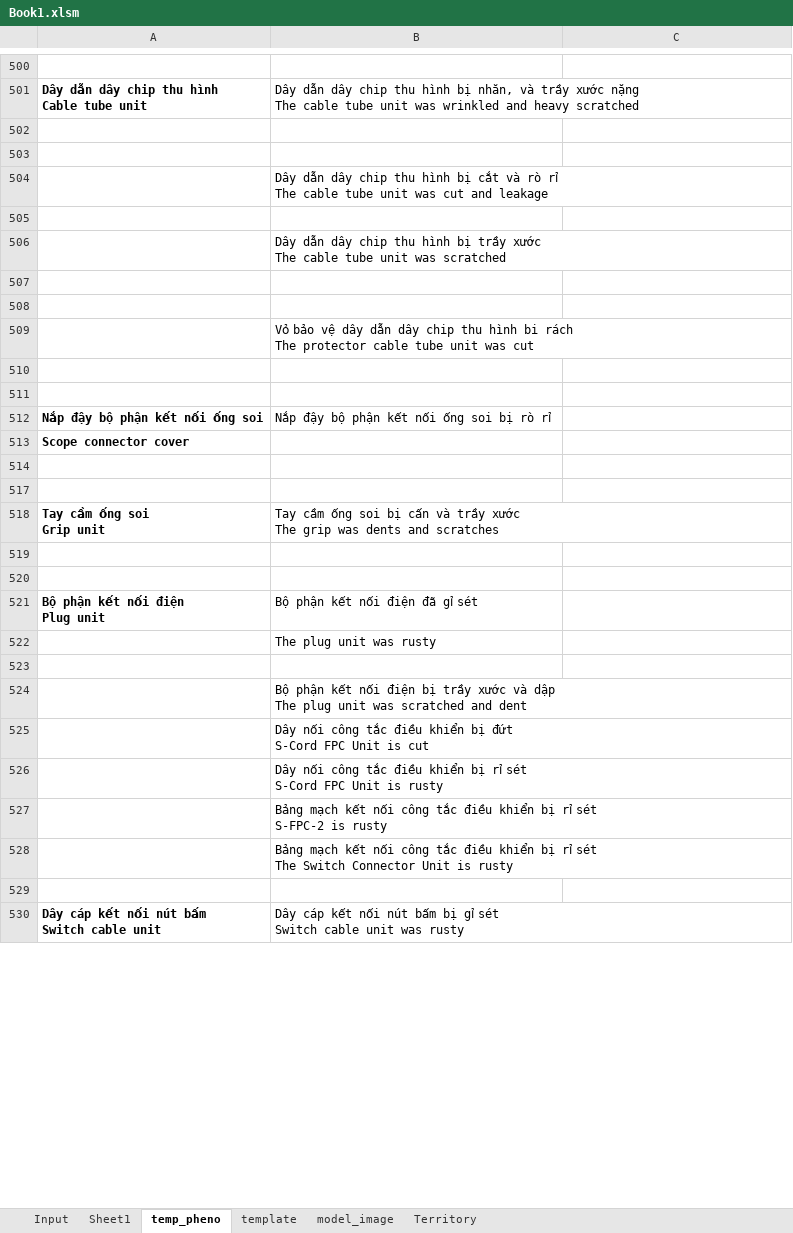
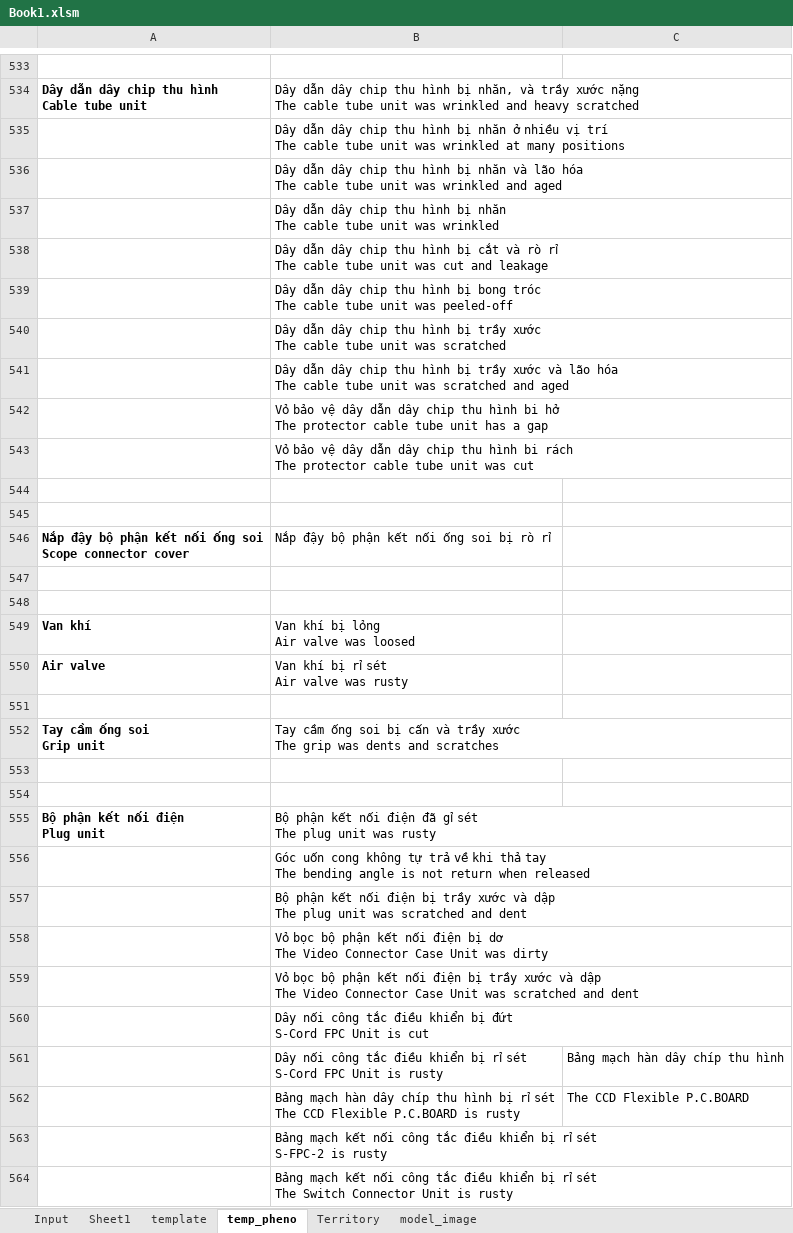
Before and after one commit to Achicken7301/work_script, an Excel workbook: Book1.xlsm, sheet temp_pheno, drawn as a sheet; only a part is shown, gaps mark what is left out; the shorter side is filled out with more unchanged rows; values as stored, in another font and other column widths than the file's, no borders; removed rows and columns are numbered as before the commit, all else as after; ↵ is a line break in a cell; the diff covers the shown part only; the diff names each change by its address in the sheet, - before the commit and + after, or states it on an @@ line.

```diff
--- a/Book1.xlsm (sheet temp_pheno)
+++ b/Book1.xlsm (sheet temp_pheno)
@@ sheet tab order changed: Input | Sheet1 | template | temp_pheno | Territory | model_image @@
-B535: (empty)
+B535: Dây dẫn dây chip thu hình bị nhăn ở nhiều vị trí ↵ The cable tube unit was wrinkled at many positions
-B536: (empty)
+B536: Dây dẫn dây chip thu hình bị nhăn và lão hóa ↵ The cable tube unit was wrinkled and aged
+row 537:  | Dây dẫn dây chip thu hình bị nhăn ↵ The cable tube unit was wrinkled
-B539: (empty)
+B539: Dây dẫn dây chip thu hình bị bong tróc ↵ The cable tube unit was peeled-off
-B541: (empty)
+B541: Dây dẫn dây chip thu hình bị trầy xước và lão hóa ↵ The cable tube unit was scratched and aged
-B542: (empty)
+B542: Vỏ bảo vệ dây dẫn dây chip thu hình bi hở ↵ The protector cable tube unit has a gap
-A546: Nắp đậy bộ phận kết nối ống soi
+A546: Nắp đậy bộ phận kết nối ống soi ↵ Scope connector cover
-A547: Scope connector cover
+A547: (empty)
+row 549: Van khí | Van khí bị lỏng ↵ Air valve was loosed
+row 550: Air valve | Van khí bị rỉ sét ↵ Air valve was rusty
-B555: Bộ phận kết nối điện đã gỉ sét
+B555: Bộ phận kết nối điện đã gỉ sét ↵ The plug unit was rusty
-B556: The plug unit was rusty
+B556: Góc uốn cong không tự trả về khi thả tay ↵ The bending angle is not return when released
-row 523: (empty)
+row 558:  | Vỏ bọc bộ phận kết nối điện bị dơ ↵ The Video Connector Case Unit was dirty
+row 559:  | Vỏ bọc bộ phận kết nối điện bị trầy xước và dập ↵ The Video Connector Case Unit was scratched and dent
-C561: (empty)
+C561: Bảng mạch hàn dây chíp thu hình
+row 562:  | Bảng mạch hàn dây chíp thu hình bị rỉ sét ↵ The CCD Flexible P.C.BOARD is rusty | The CCD Flexible P.C.BOARD
```
Also changed, not shown: 37 added rows, 1 removed row and 56 edited cells elsewhere in this sheet, sheet Input, sheet Sheet1, sheet Territory, sheet template, sheet model_image, hidden cells, charts or pictures, 6 other files.
